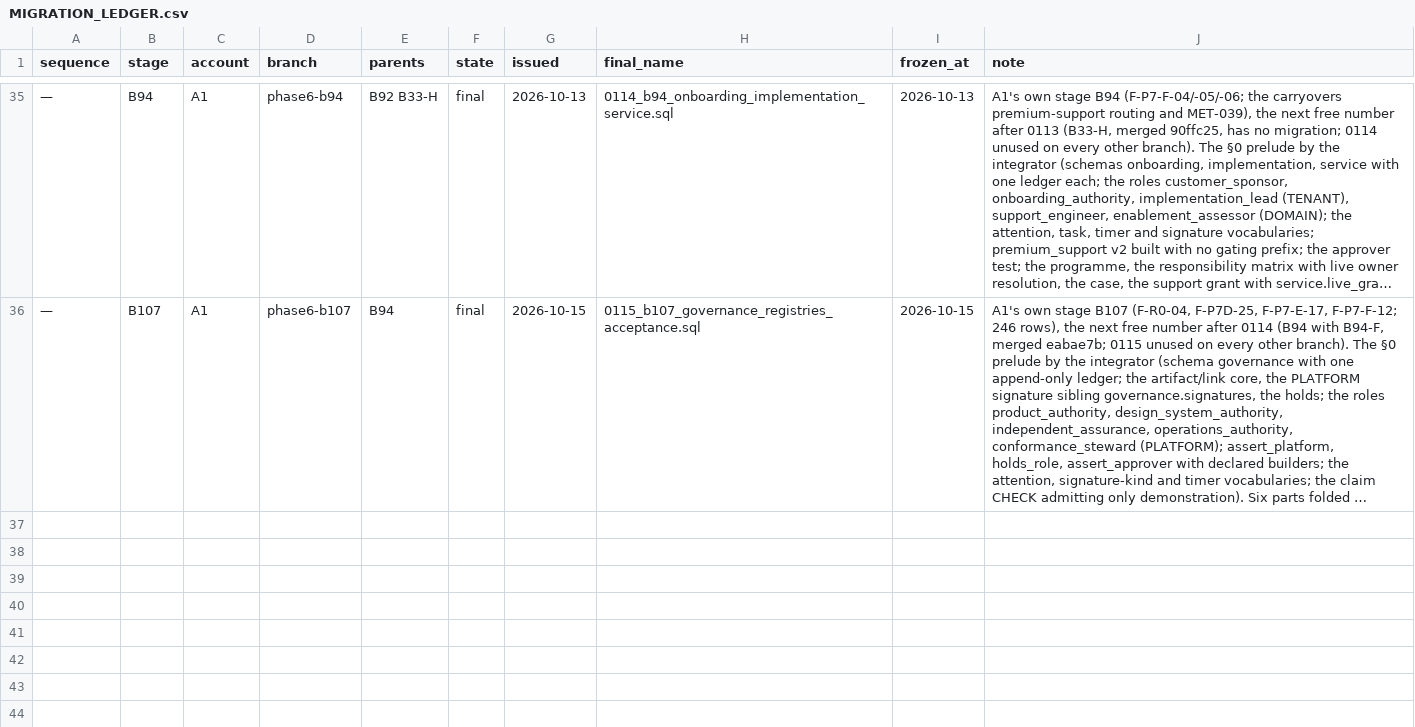
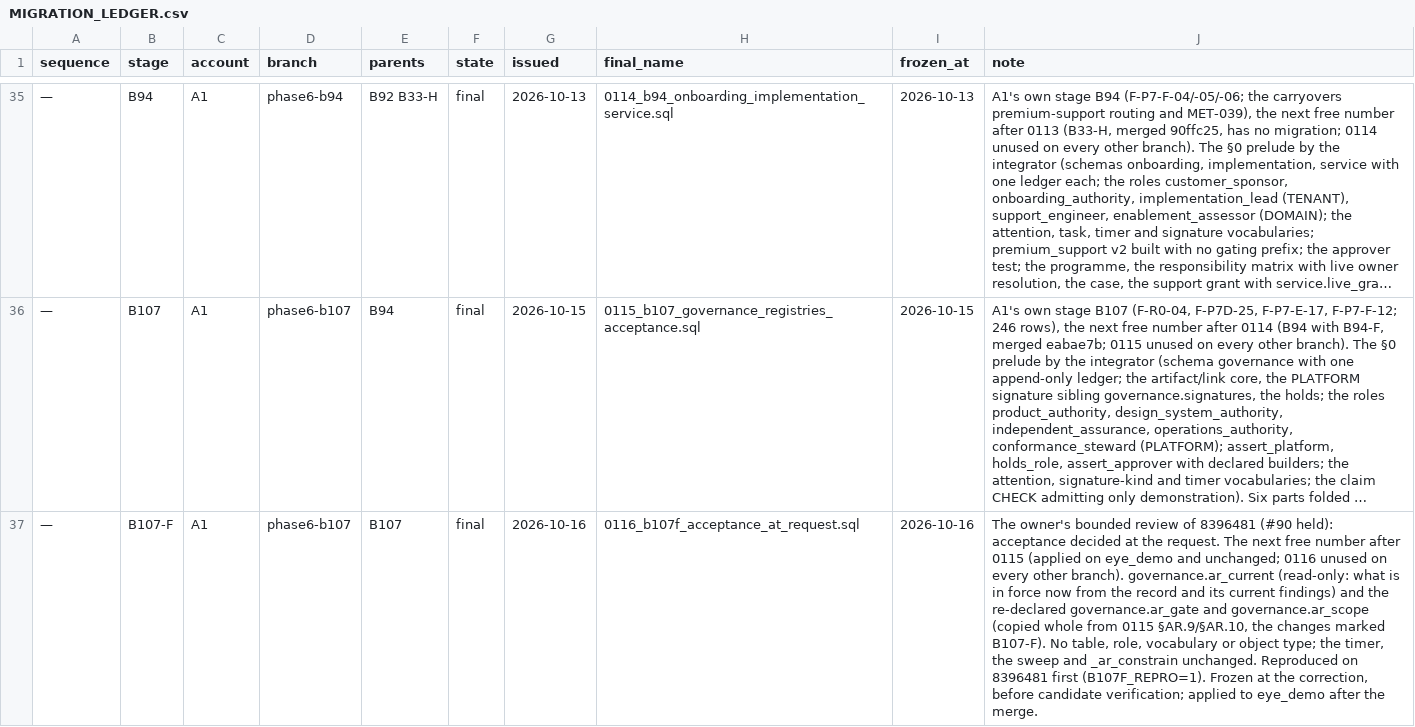
Before and after one commit to a-Halawany/elven, a CSV file: audit/delivery/MIGRATION_LEDGER.csv, drawn as a sheet; only a part is shown, gaps mark what is left out; long unchanged cells end in …; the diff names each change by its address in the sheet, - before the commit and + after, or states it on an @@ line.

```diff
--- a/audit/delivery/MIGRATION_LEDGER.csv
+++ b/audit/delivery/MIGRATION_LEDGER.csv
+row 37: — | B107-F | A1 | phase6-b107 | B107 | final | 2026-10-16 | 0116_b107f_acceptance_at_request.sql | 2026-10-16 | The owner's bounded review of 8396481 (#90 held): acceptance decided at the request. The next free number after 0115 (applied on eye_demo and unchanged; 0116 unused on every other branch). governance.ar_current (read-only: what is in force now from the record and its current findings) and the re-declared governance.ar_gate and governance.ar_scope (copied whole from 0115 §AR.9/§AR.10, the changes marked B107-F). No table, role, vocabulary or object type; the timer, the sweep and _ar_constrain unchanged. Reproduced on 8396481 first (B107F_REPRO=1). Frozen at the correction, before candidate verification; applied to eye_demo after the merge.
```
Also changed, not shown: audit/delivery/FEATURE_TRACKER.csv, audit/delivery/STAGES.csv, 11 other files.
